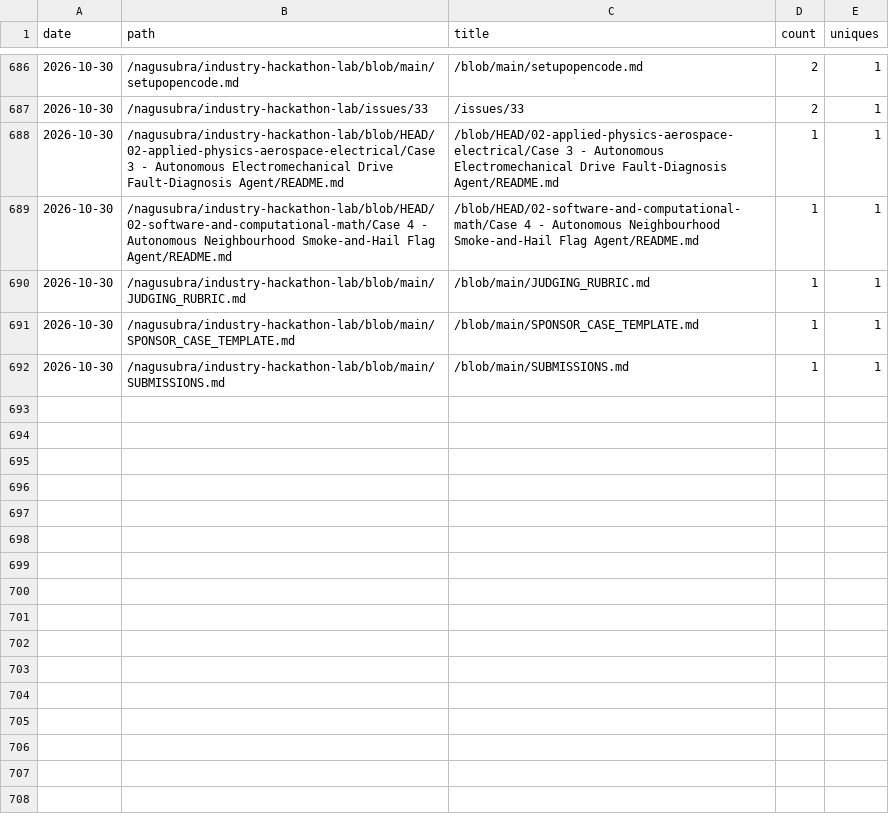
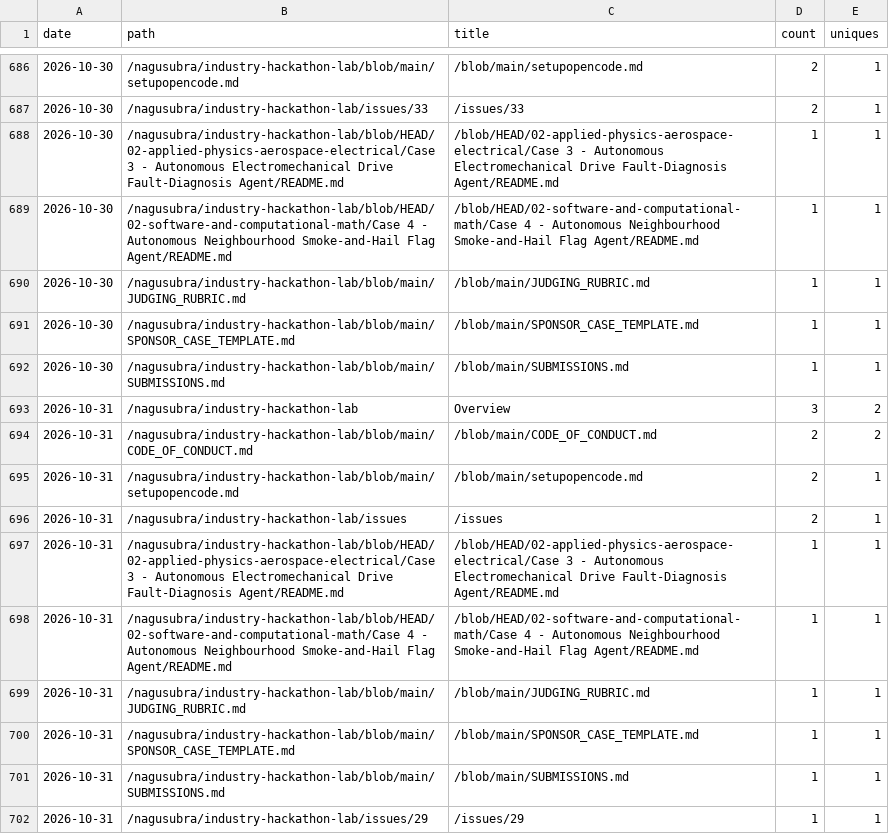
Before and after one commit to nagusubra/traffic, a CSV file: .metrics/data/industry-hackathon-lab/paths.csv, drawn as a sheet; only a part is shown, gaps mark what is left out.

```diff
--- a/.metrics/data/industry-hackathon-lab/paths.csv
+++ b/.metrics/data/industry-hackathon-lab/paths.csv
@@ -692 +692,11 @@ date,path,title,count,uniques
 2026-10-30,/nagusubra/industry-hackathon-lab/blob/main/SUBMISSIONS.md,/blob/main/SUBMISSIONS.md,1,1
+2026-10-31,/nagusubra/industry-hackathon-lab,Overview,3,2
+2026-10-31,/nagusubra/industry-hackathon-lab/blob/main/CODE_OF_CONDUCT.md,/blob/main/CODE_OF_CONDUCT.md,2,2
+2026-10-31,/nagusubra/industry-hackathon-lab/blob/main/setupopencode.md,/blob/main/setupopencode.md,2,1
+2026-10-31,/nagusubra/industry-hackathon-lab/issues,/issues,2,1
+2026-10-31,/nagusubra/industry-hackathon-lab/blob/HEAD/02-applied-physics-aerospace-electrical/Case 3 - Autonomous Electromechanical Drive Fault-Diagnosis Agent/README.md,/blob/HEAD/02-applied-physics-aerospace-electrical/Case 3 - Autonomous Electromechanical Drive Fault-Diagnosis Agent/README.md,1,1
+2026-10-31,/nagusubra/industry-hackathon-lab/blob/HEAD/02-software-and-computational-math/Case 4 - Autonomous Neighbourhood Smoke-and-Hail Flag Agent/README.md,/blob/HEAD/02-software-and-computational-math/Case 4 - Autonomous Neighbourhood Smoke-and-Hail Flag Agent/README.md,1,1
+2026-10-31,/nagusubra/industry-hackathon-lab/blob/main/JUDGING_RUBRIC.md,/blob/main/JUDGING_RUBRIC.md,1,1
+2026-10-31,/nagusubra/industry-hackathon-lab/blob/main/SPONSOR_CASE_TEMPLATE.md,/blob/main/SPONSOR_CASE_TEMPLATE.md,1,1
+2026-10-31,/nagusubra/industry-hackathon-lab/blob/main/SUBMISSIONS.md,/blob/main/SUBMISSIONS.md,1,1
+2026-10-31,/nagusubra/industry-hackathon-lab/issues/29,/issues/29,1,1
```
Also changed, not shown: .metrics/data/AI-customer-counter/paths.csv, .metrics/data/duvals_triangle_plotter/paths.csv, 18 other files.
